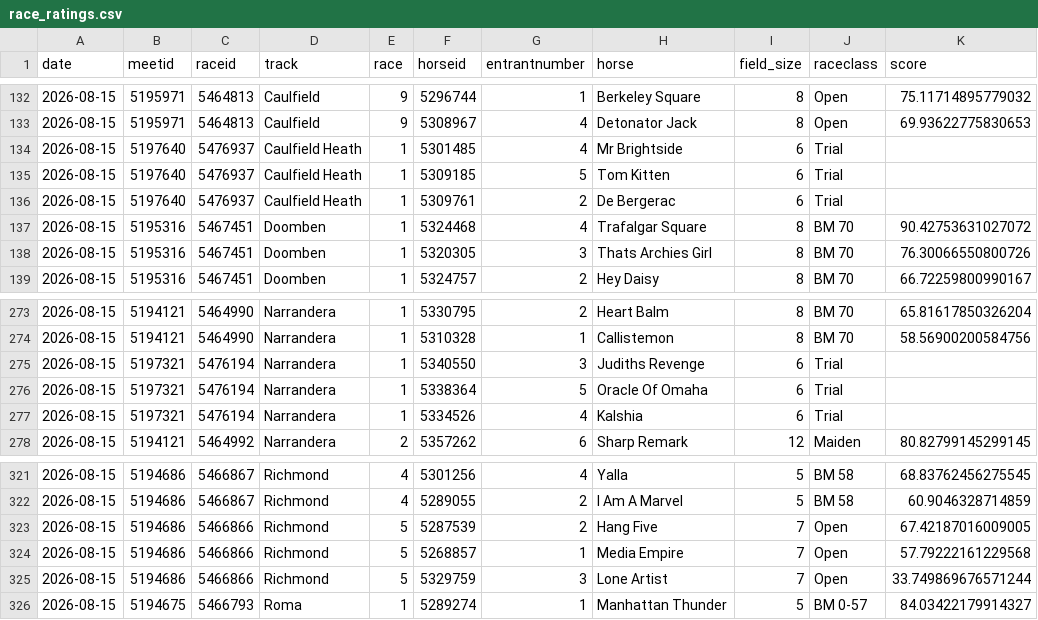
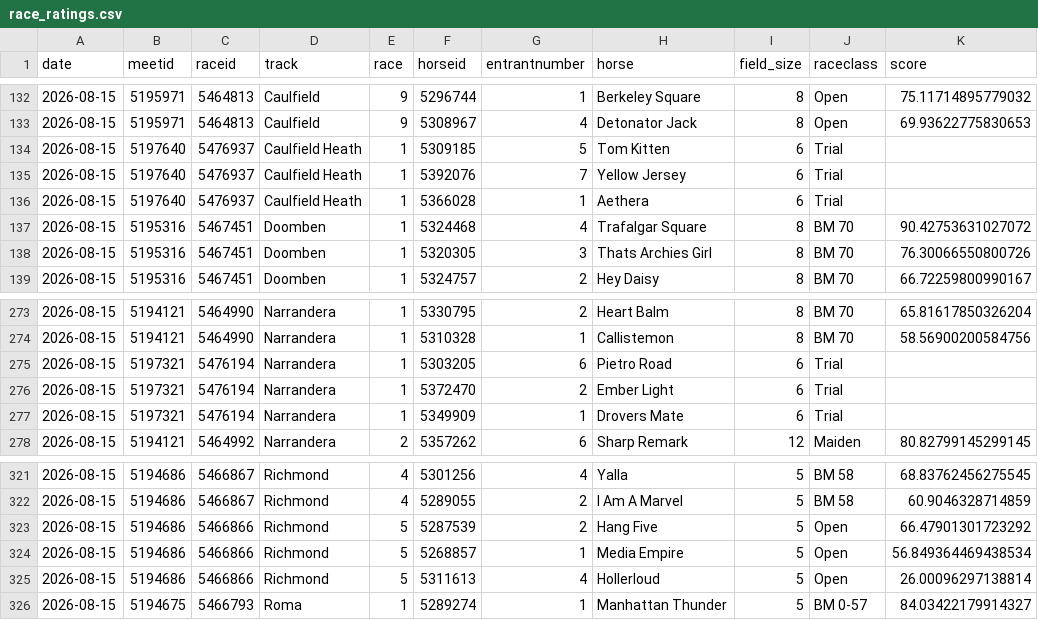
Before and after one commit to danielcappello/trackVision, a CSV file: race_ratings.csv, drawn as a sheet; only a part is shown, gaps mark what is left out.

```diff
--- a/race_ratings.csv
+++ b/race_ratings.csv
@@ -133,5 +133,5 @@ date,meetid,raceid,track,race,horseid,entrantnumber,horse,field_size,raceclass,s
 2026-08-15,5195971,5464813,Caulfield,9,5308967,4,Detonator Jack,8,Open,69.93622775830653
-2026-08-15,5197640,5476937,Caulfield Heath,1,5301485,4,Mr Brightside,6,Trial,
 2026-08-15,5197640,5476937,Caulfield Heath,1,5309185,5,Tom Kitten,6,Trial,
-2026-08-15,5197640,5476937,Caulfield Heath,1,5309761,2,De Bergerac,6,Trial,
+2026-08-15,5197640,5476937,Caulfield Heath,1,5392076,7,Yellow Jersey,6,Trial,
+2026-08-15,5197640,5476937,Caulfield Heath,1,5366028,1,Aethera,6,Trial,
 2026-08-15,5195316,5467451,Doomben,1,5324468,4,Trafalgar Square,8,BM 70,90.42753631027072
@@ -274,5 +274,5 @@ date,meetid,raceid,track,race,horseid,entrantnumber,horse,field_size,raceclass,s
 2026-08-15,5194121,5464990,Narrandera,1,5310328,1,Callistemon,8,BM 70,58.56900200584756
-2026-08-15,5197321,5476194,Narrandera,1,5340550,3,Judiths Revenge,6,Trial,
-2026-08-15,5197321,5476194,Narrandera,1,5338364,5,Oracle Of Omaha,6,Trial,
-2026-08-15,5197321,5476194,Narrandera,1,5334526,4,Kalshia,6,Trial,
+2026-08-15,5197321,5476194,Narrandera,1,5303205,6,Pietro Road,6,Trial,
+2026-08-15,5197321,5476194,Narrandera,1,5372470,2,Ember Light,6,Trial,
+2026-08-15,5197321,5476194,Narrandera,1,5349909,1,Drovers Mate,6,Trial,
 2026-08-15,5194121,5464992,Narrandera,2,5357262,6,Sharp Remark,12,Maiden,80.82799145299145
@@ -322,5 +322,5 @@ date,meetid,raceid,track,race,horseid,entrantnumber,horse,field_size,raceclass,s
 2026-08-15,5194686,5466867,Richmond,4,5289055,2,I Am A Marvel,5,BM 58,60.9046328714859
-2026-08-15,5194686,5466866,Richmond,5,5287539,2,Hang Five,7,Open,67.42187016009005
-2026-08-15,5194686,5466866,Richmond,5,5268857,1,Media Empire,7,Open,57.79222161229568
-2026-08-15,5194686,5466866,Richmond,5,5329759,3,Lone Artist,7,Open,33.749869676571244
+2026-08-15,5194686,5466866,Richmond,5,5287539,2,Hang Five,5,Open,66.47901301723292
+2026-08-15,5194686,5466866,Richmond,5,5268857,1,Media Empire,5,Open,56.849364469438534
+2026-08-15,5194686,5466866,Richmond,5,5311613,4,Hollerloud,5,Open,26.00096297138814
 2026-08-15,5194675,5466793,Roma,1,5289274,1,Manhattan Thunder,5,BM 0-57,84.03422179914327
```
Also changed, not shown: 1 other file.
